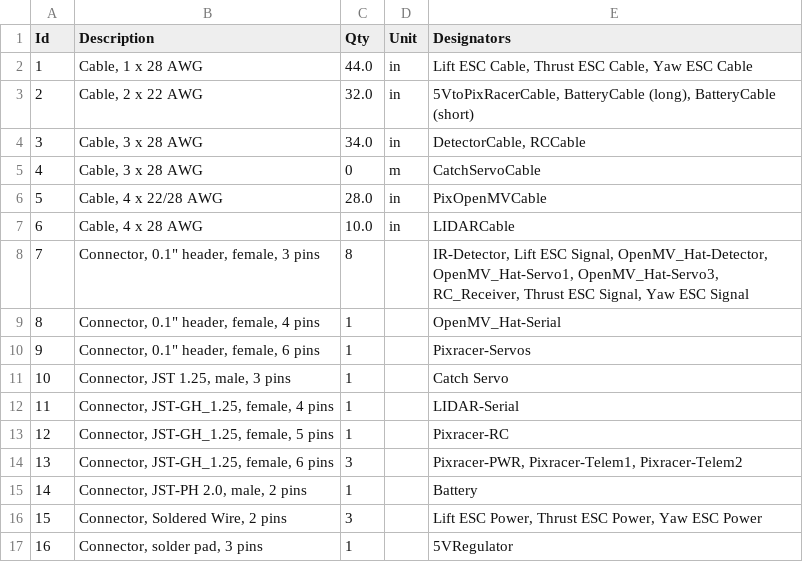
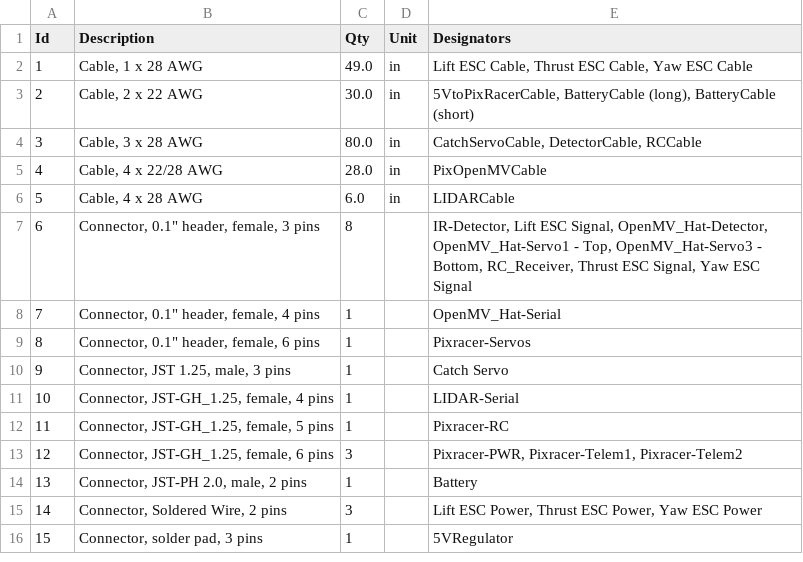
Before and after one commit to Pieman130/dtr_open, a TSV file: Blimp/Wiring Diagrams/Blimpy_wiring.bom.tsv, drawn as a sheet; removed rows and columns are numbered as before the commit, all else as after; the diff names each change by its address in the sheet, - before the commit and + after, or states it on an @@ line.

Commit message:
Fix pinout on LIDAR due to incorrect manufacturer documentation Adjust cable lengths based on as-built TODO fix battery connections

```diff
--- a/Blimp/Wiring Diagrams/Blimpy_wiring.bom.tsv
+++ b/Blimp/Wiring Diagrams/Blimpy_wiring.bom.tsv
-C2 (Qty): 44.0
+C2 (Qty): 49.0
-C3 (Qty): 32.0
+C3 (Qty): 30.0
-C4 (Qty): 34.0
+C4 (Qty): 80.0
-E4 (Designators): DetectorCable, RCCable
+E4 (Designators): CatchServoCable, DetectorCable, RCCable
-row 5: 4 | Cable, 3 x 28 AWG | 0 | m | CatchServoCable
@@ column A (Id) renumbered from row 5 down @@
-C6 (Qty): 10.0
+C6 (Qty): 6.0
-E7 (Designators): …Signal, OpenMV_Hat-Detector, OpenMV_Hat-Servo1, OpenMV_Hat-Servo3, RC_Receiver, Thrust…
+E7 (Designators): …Signal, OpenMV_Hat-Detector, OpenMV_Hat-Servo1 - Top, OpenMV_Hat-Servo3 - Bottom, RC_Receiver, Thrust…
```
Also changed, not shown: 5 other files.
